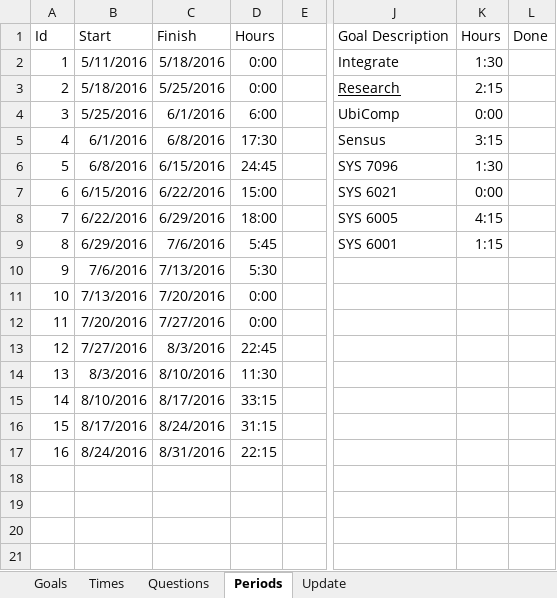
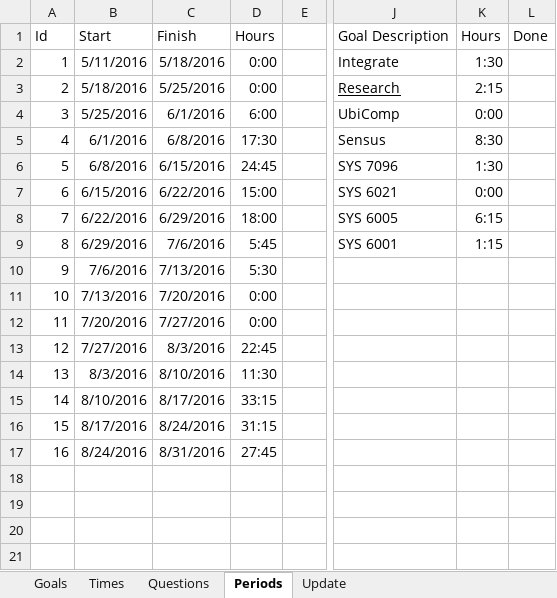
Before and after one commit to mrucker/uva-archive, an Excel workbook: updates/Updates.xlsx, sheet Periods, drawn as a sheet; only a part is shown, gaps mark what is left out; values as stored, in another font and other column widths than the file's, no borders; table styles not drawn; the diff names each change by its address in the sheet, - before the commit and + after, or states it on an @@ line.

```diff
--- a/updates/Updates.xlsx (sheet Periods)
+++ b/updates/Updates.xlsx (sheet Periods)
-K5: 3:15
+K5: 8:30
-K8: 4:15
+K8: 6:15
-D17: 22:15
+D17: 27:45
```
Also changed, not shown: sheet Times, sheet Update, 1 other file.
